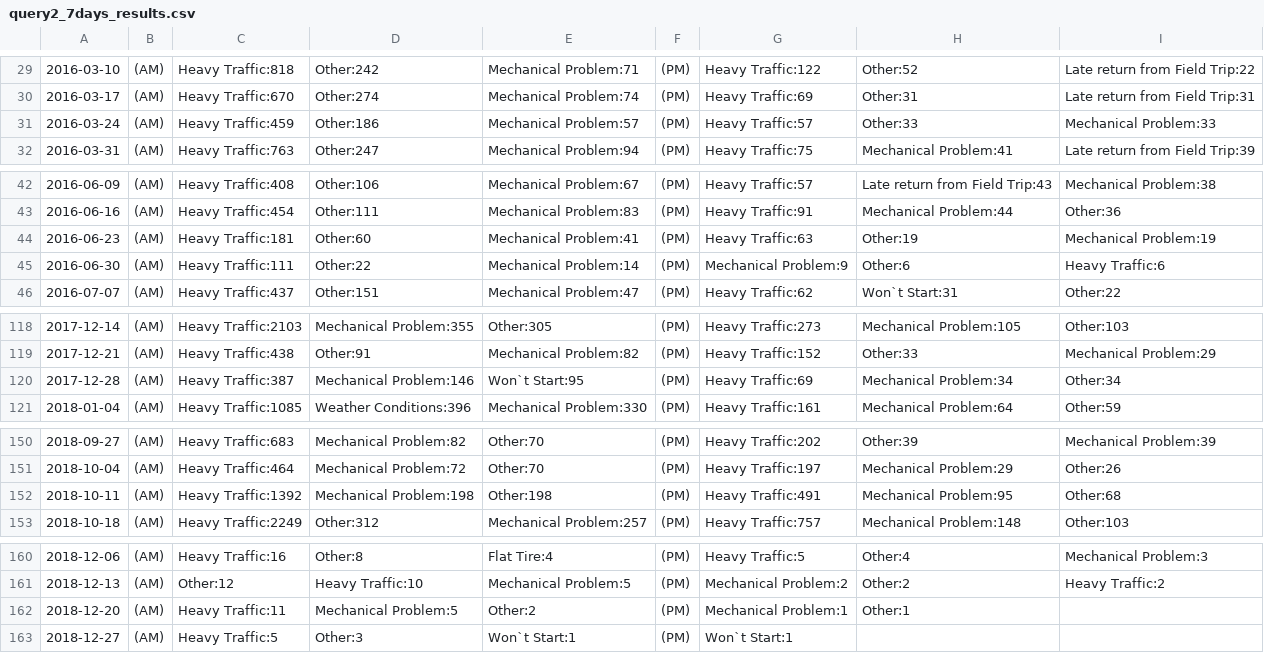
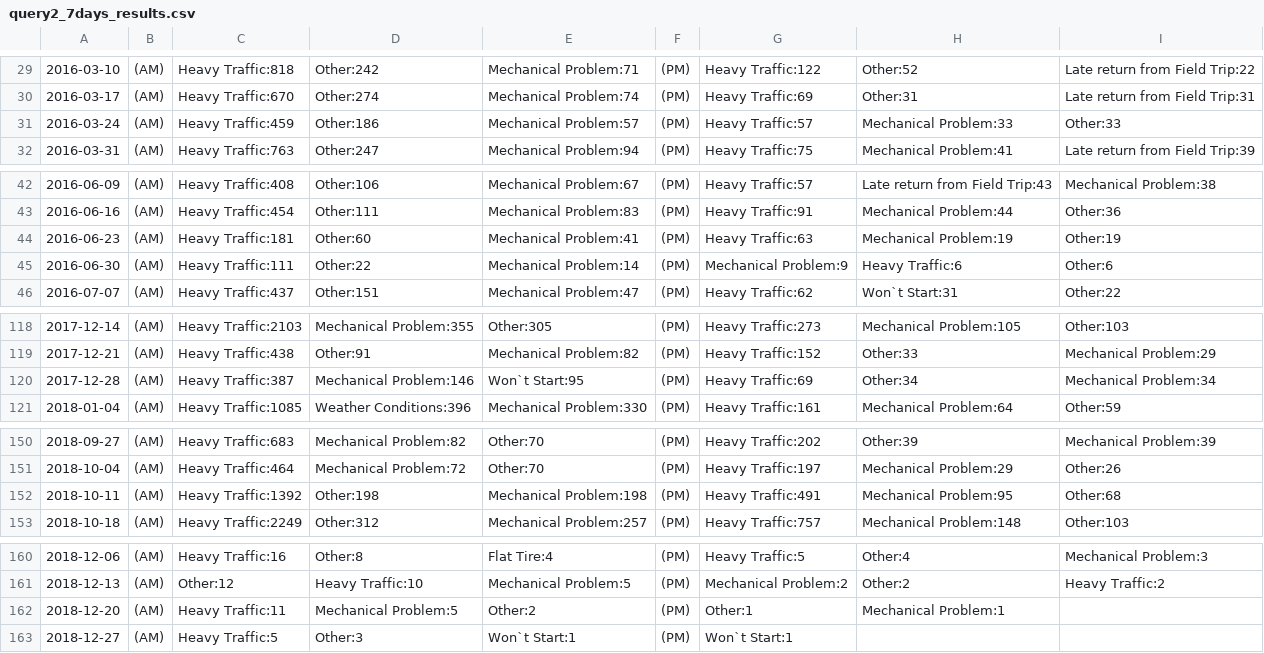
Before and after one commit to GiggiC/project2, a CSV file: results/query2_7days_results.csv, drawn as a sheet; only a part is shown, gaps mark what is left out; the diff covers the shown part only.

```diff
--- a/results/query2_7days_results.csv
+++ b/results/query2_7days_results.csv
@@ -30,3 +30,3 @@
 2016-03-17,(AM),Heavy Traffic:670,Other:274,Mechanical Problem:74,(PM),Heavy Traffic:69,Other:31,Late return from Field Trip:31
-2016-03-24,(AM),Heavy Traffic:459,Other:186,Mechanical Problem:57,(PM),Heavy Traffic:57,Other:33,Mechanical Problem:33
+2016-03-24,(AM),Heavy Traffic:459,Other:186,Mechanical Problem:57,(PM),Heavy Traffic:57,Mechanical Problem:33,Other:33
 2016-03-31,(AM),Heavy Traffic:763,Other:247,Mechanical Problem:94,(PM),Heavy Traffic:75,Mechanical Problem:41,Late return from Field Trip:39
@@ -43,4 +43,4 @@
 2016-06-16,(AM),Heavy Traffic:454,Other:111,Mechanical Problem:83,(PM),Heavy Traffic:91,Mechanical Problem:44,Other:36
-2016-06-23,(AM),Heavy Traffic:181,Other:60,Mechanical Problem:41,(PM),Heavy Traffic:63,Other:19,Mechanical Problem:19
-2016-06-30,(AM),Heavy Traffic:111,Other:22,Mechanical Problem:14,(PM),Mechanical Problem:9,Other:6,Heavy Traffic:6
+2016-06-23,(AM),Heavy Traffic:181,Other:60,Mechanical Problem:41,(PM),Heavy Traffic:63,Mechanical Problem:19,Other:19
+2016-06-30,(AM),Heavy Traffic:111,Other:22,Mechanical Problem:14,(PM),Mechanical Problem:9,Heavy Traffic:6,Other:6
 2016-07-07,(AM),Heavy Traffic:437,Other:151,Mechanical Problem:47,(PM),Heavy Traffic:62,Won`t Start:31,Other:22
@@ -119,3 +119,3 @@
 2017-12-21,(AM),Heavy Traffic:438,Other:91,Mechanical Problem:82,(PM),Heavy Traffic:152,Other:33,Mechanical Problem:29
-2017-12-28,(AM),Heavy Traffic:387,Mechanical Problem:146,Won`t Start:95,(PM),Heavy Traffic:69,Mechanical Problem:34,Other:34
+2017-12-28,(AM),Heavy Traffic:387,Mechanical Problem:146,Won`t Start:95,(PM),Heavy Traffic:69,Other:34,Mechanical Problem:34
 2018-01-04,(AM),Heavy Traffic:1085,Weather Conditions:396,Mechanical Problem:330,(PM),Heavy Traffic:161,Mechanical Problem:64,Other:59
@@ -151,3 +151,3 @@
 2018-10-04,(AM),Heavy Traffic:464,Mechanical Problem:72,Other:70,(PM),Heavy Traffic:197,Mechanical Problem:29,Other:26
-2018-10-11,(AM),Heavy Traffic:1392,Mechanical Problem:198,Other:198,(PM),Heavy Traffic:491,Mechanical Problem:95,Other:68
+2018-10-11,(AM),Heavy Traffic:1392,Other:198,Mechanical Problem:198,(PM),Heavy Traffic:491,Mechanical Problem:95,Other:68
 2018-10-18,(AM),Heavy Traffic:2249,Other:312,Mechanical Problem:257,(PM),Heavy Traffic:757,Mechanical Problem:148,Other:103
@@ -161,3 +161,3 @@
 2018-12-13,(AM),Other:12,Heavy Traffic:10,Mechanical Problem:5,(PM),Mechanical Problem:2,Other:2,Heavy Traffic:2
-2018-12-20,(AM),Heavy Traffic:11,Mechanical Problem:5,Other:2,(PM),Mechanical Problem:1,Other:1
+2018-12-20,(AM),Heavy Traffic:11,Mechanical Problem:5,Other:2,(PM),Other:1,Mechanical Problem:1
 2018-12-27,(AM),Heavy Traffic:5,Other:3,Won`t Start:1,(PM),Won`t Start:1
```
Also changed, not shown: 5 edited cells elsewhere in this file, results/query1_1day_results.csv, results/query1_30days_results.csv, 19 other files.
